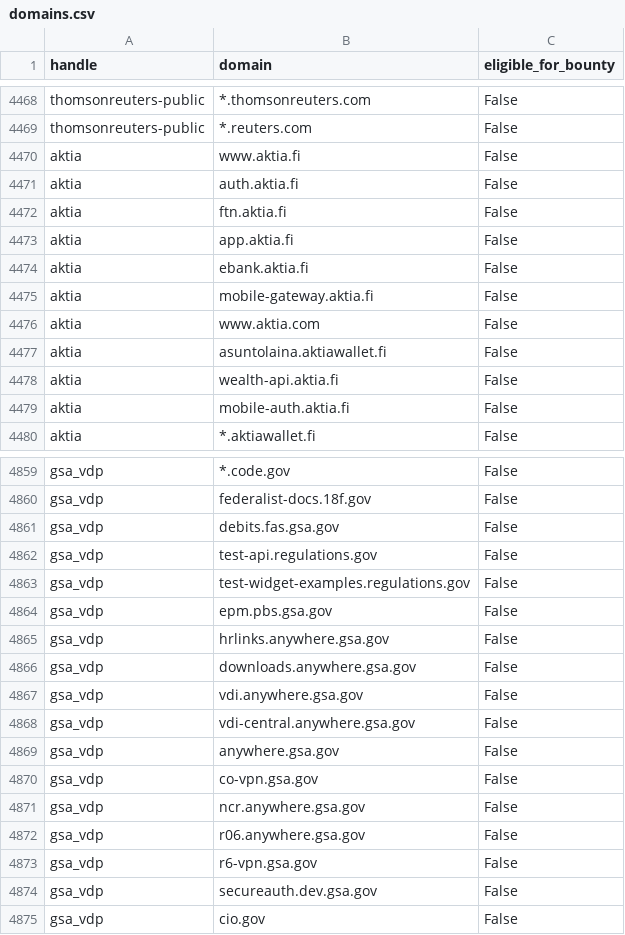
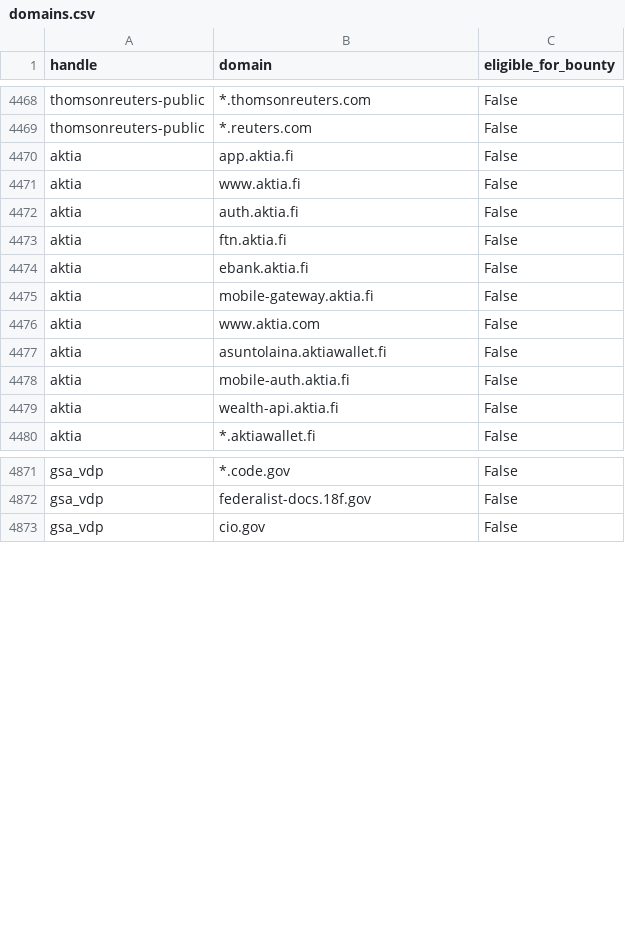
Before and after one commit to atxiii/h1domains, a CSV file: domains.csv, drawn as a sheet; only a part is shown, gaps mark what is left out; the diff covers the shown part only.

```diff
--- a/domains.csv
+++ b/domains.csv
@@ -4469,2 +4469,3 @@ thomsonreuters-public,*.thomsonreuters.com,False
 thomsonreuters-public,*.reuters.com,False
+aktia,app.aktia.fi,False
 aktia,www.aktia.fi,False
@@ -4472,3 +4473,2 @@ aktia,auth.aktia.fi,False
 aktia,ftn.aktia.fi,False
-aktia,app.aktia.fi,False
 aktia,ebank.aktia.fi,False
@@ -4477,4 +4477,4 @@ aktia,www.aktia.com,False
 aktia,asuntolaina.aktiawallet.fi,False
-aktia,wealth-api.aktia.fi,False
 aktia,mobile-auth.aktia.fi,False
+aktia,wealth-api.aktia.fi,False
 aktia,*.aktiawallet.fi,False
@@ -4860,16 +4872,2 @@ gsa_vdp,*.code.gov,False
 gsa_vdp,federalist-docs.18f.gov,False
-gsa_vdp,debits.fas.gsa.gov,False
-gsa_vdp,test-api.regulations.gov,False
-gsa_vdp,test-widget-examples.regulations.gov,False
-gsa_vdp,epm.pbs.gsa.gov,False
-gsa_vdp,hrlinks.anywhere.gsa.gov,False
-gsa_vdp,downloads.anywhere.gsa.gov,False
-gsa_vdp,vdi.anywhere.gsa.gov,False
-gsa_vdp,vdi-central.anywhere.gsa.gov,False
-gsa_vdp,anywhere.gsa.gov,False
-gsa_vdp,co-vpn.gsa.gov,False
-gsa_vdp,ncr.anywhere.gsa.gov,False
-gsa_vdp,r06.anywhere.gsa.gov,False
-gsa_vdp,r6-vpn.gsa.gov,False
-gsa_vdp,secureauth.dev.gsa.gov,False
 gsa_vdp,cio.gov,False
```
Also changed, not shown: 12 added rows and 18 moved rows elsewhere in this file, 3 other files.
